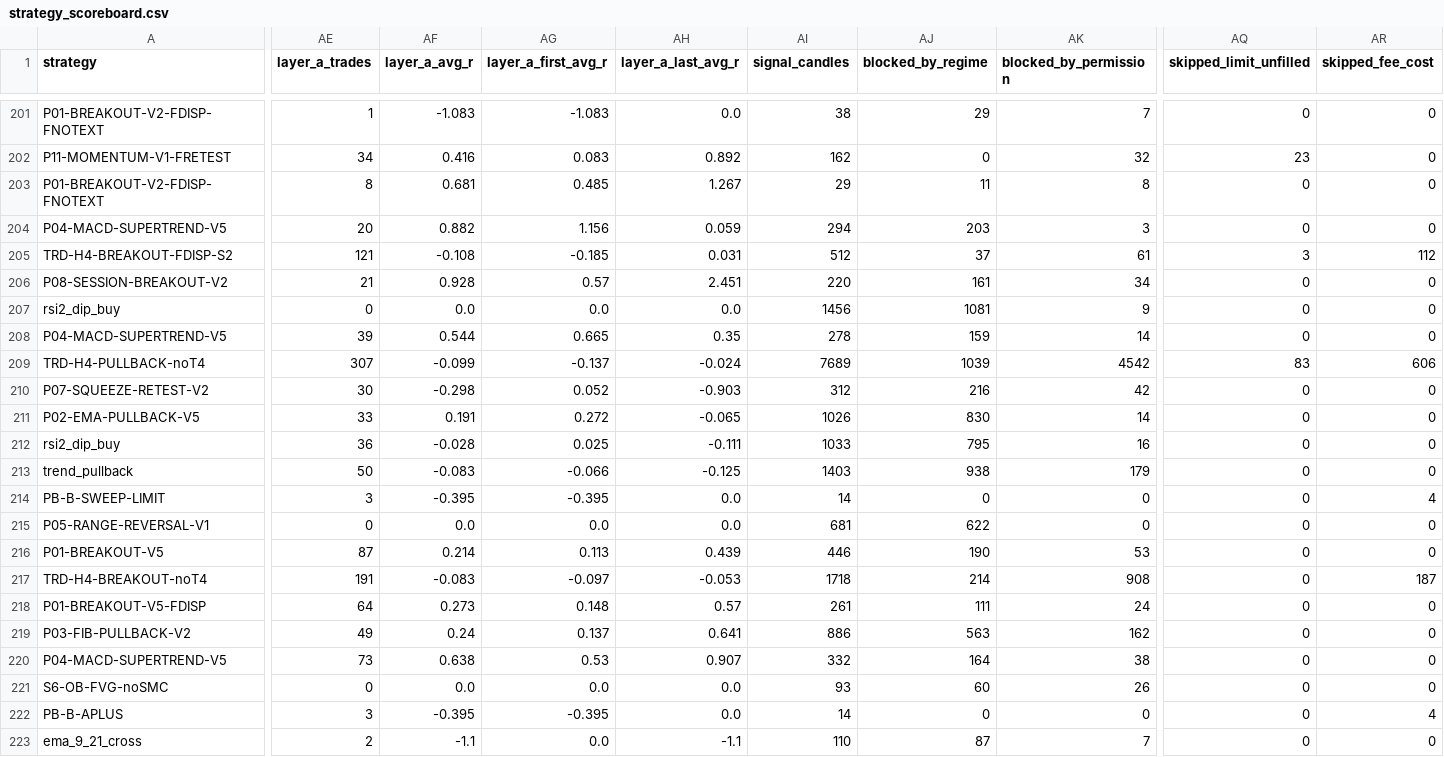
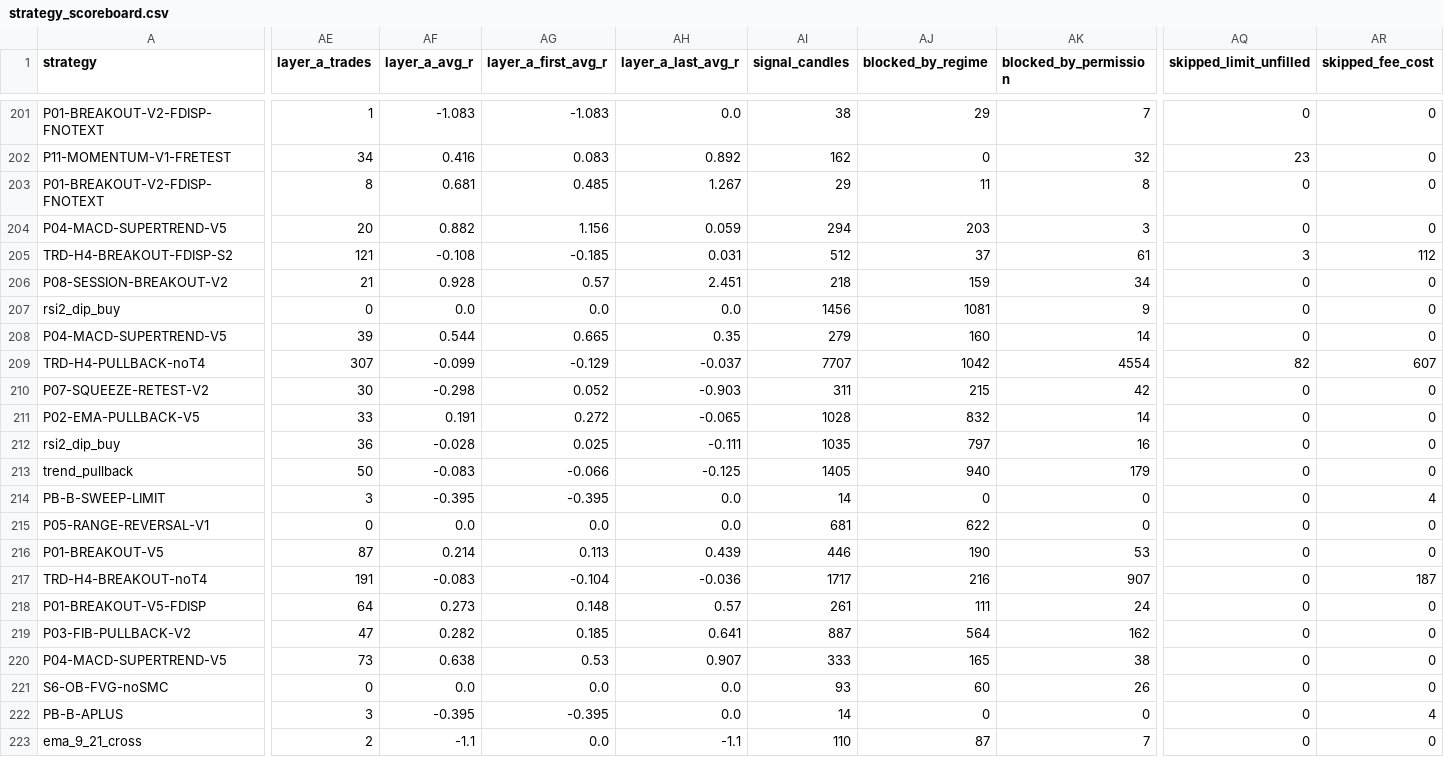
Before and after one commit to mayastraglobal-ui/crypto-signal-agent, a CSV file: reports/strategy_scoreboard.csv, drawn as a sheet; only a part is shown, gaps mark what is left out; the diff covers the shown part only; the diff names each change by its address in the sheet, - before the commit and + after, or states it on an @@ line.

```diff
--- a/reports/strategy_scoreboard.csv
+++ b/reports/strategy_scoreboard.csv
-AI206 (signal_candles): 220
+AI206 (signal_candles): 218
-AJ206 (blocked_by_regime): 161
+AJ206 (blocked_by_regime): 159
-AI208 (signal_candles): 278
+AI208 (signal_candles): 279
-AJ208 (blocked_by_regime): 159
+AJ208 (blocked_by_regime): 160
-AG209 (layer_a_first_avg_r): -0.137
+AG209 (layer_a_first_avg_r): -0.129
-AH209 (layer_a_last_avg_r): -0.024
+AH209 (layer_a_last_avg_r): -0.037
-AI209 (signal_candles): 7689
+AI209 (signal_candles): 7707
-AJ209 (blocked_by_regime): 1039
+AJ209 (blocked_by_regime): 1042
-AK209 (blocked_by_permission): 4542
+AK209 (blocked_by_permission): 4554
-AQ209 (skipped_limit_unfilled): 83
+AQ209 (skipped_limit_unfilled): 82
-AR209 (skipped_fee_cost): 606
+AR209 (skipped_fee_cost): 607
-AI210 (signal_candles): 312
+AI210 (signal_candles): 311
-AJ210 (blocked_by_regime): 216
+AJ210 (blocked_by_regime): 215
-AI211 (signal_candles): 1026
+AI211 (signal_candles): 1028
-AJ211 (blocked_by_regime): 830
+AJ211 (blocked_by_regime): 832
-AI212 (signal_candles): 1033
+AI212 (signal_candles): 1035
-AJ212 (blocked_by_regime): 795
+AJ212 (blocked_by_regime): 797
-AI213 (signal_candles): 1403
+AI213 (signal_candles): 1405
-AJ213 (blocked_by_regime): 938
+AJ213 (blocked_by_regime): 940
-AG217 (layer_a_first_avg_r): -0.097
+AG217 (layer_a_first_avg_r): -0.104
-AH217 (layer_a_last_avg_r): -0.053
+AH217 (layer_a_last_avg_r): -0.036
-AI217 (signal_candles): 1718
+AI217 (signal_candles): 1717
-AJ217 (blocked_by_regime): 214
+AJ217 (blocked_by_regime): 216
-AK217 (blocked_by_permission): 908
+AK217 (blocked_by_permission): 907
-AE219 (layer_a_trades): 49
+AE219 (layer_a_trades): 47
-AF219 (layer_a_avg_r): 0.24
+AF219 (layer_a_avg_r): 0.282
-AG219 (layer_a_first_avg_r): 0.137
+AG219 (layer_a_first_avg_r): 0.185
-AI219 (signal_candles): 886
+AI219 (signal_candles): 887
-AJ219 (blocked_by_regime): 563
+AJ219 (blocked_by_regime): 564
-AI220 (signal_candles): 332
+AI220 (signal_candles): 333
-AJ220 (blocked_by_regime): 164
+AJ220 (blocked_by_regime): 165
```
Also changed, not shown: 128 edited cells elsewhere in this file, 20 other files.
